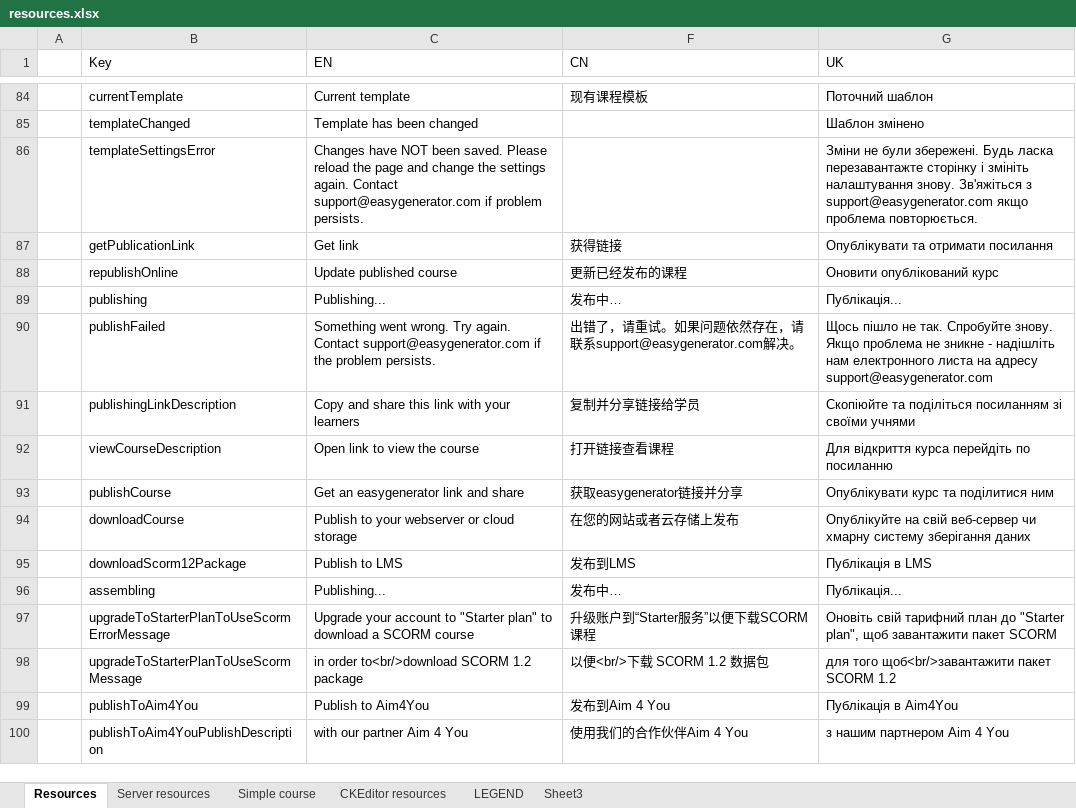
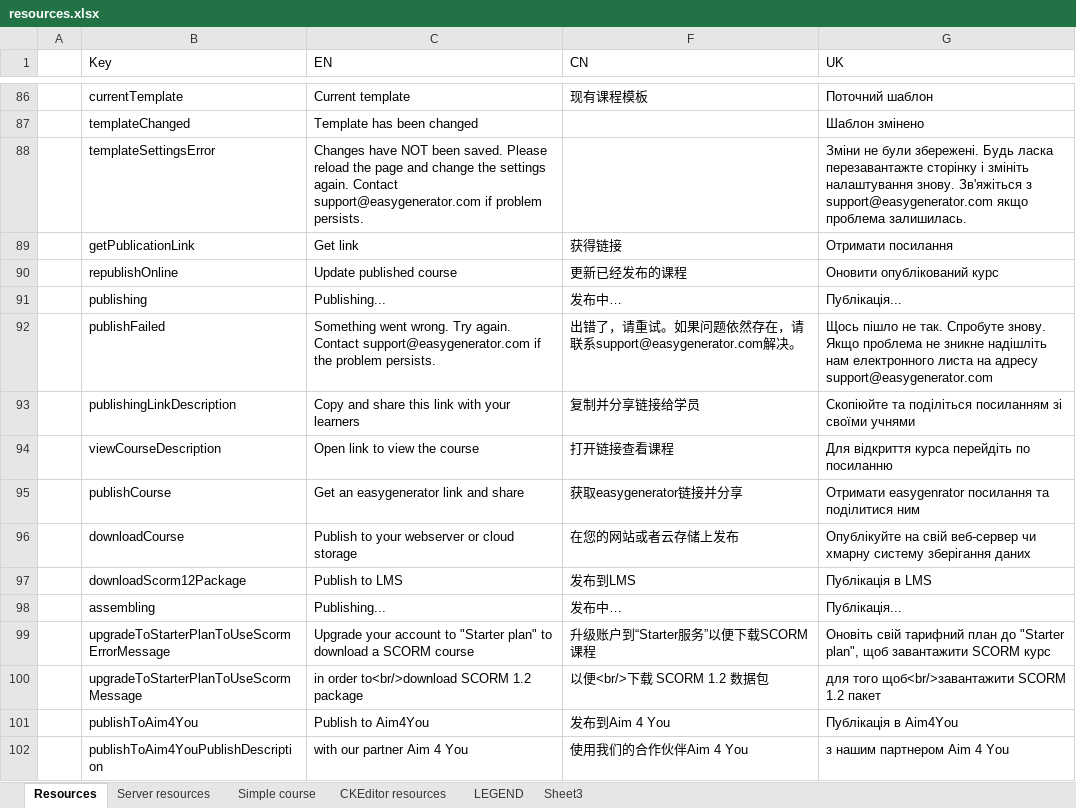
Before and after one commit to jaw4ik/assessment, an Excel workbook: sources/easygenerator.Web/App/localization/resources.xlsx, sheet Resources, drawn as a sheet; only a part is shown, gaps mark what is left out; values as stored, in another font and other column widths than the file's, no cell formats; charts and pictures not drawn; addresses are those after the commit; the diff covers the shown part only; the diff names each change by its address in the sheet, - before the commit and + after, or states it on an @@ line.

```diff
--- a/sources/easygenerator.Web/App/localization/resources.xlsx (sheet Resources)
+++ b/sources/easygenerator.Web/App/localization/resources.xlsx (sheet Resources)
-G88 (UK): …якщо проблема повторюється.
+G88 (UK): …якщо проблема залишилась.
-G89 (UK): Опублікувати та отримати посилання
+G89 (UK): Отримати посилання
-G92 (UK): …не так. Спробуйте знову. Якщо проблема не зникне - надішліть нам…
+G92 (UK): …не так. Спробуте знову. Якщо проблема не зникне надішліть нам…
-G95 (UK): Опублікувати курс та поділитися ним
+G95 (UK): Отримати easygenrator посилання та поділитися ним
-G99 (UK): …щоб завантажити пакет SCORM
+G99 (UK): …щоб завантажити SCORM курс
-G100 (UK): для того щоб<br/>завантажити пакет SCORM 1.2
+G100 (UK): для того щоб<br/>завантажити SCORM 1.2 пакет
```
Also changed, not shown: 29 added rows, 14 removed rows and 42 edited cells elsewhere in this sheet, sheet CKEditor resources, cell formats, hidden cells, 53 other files.
